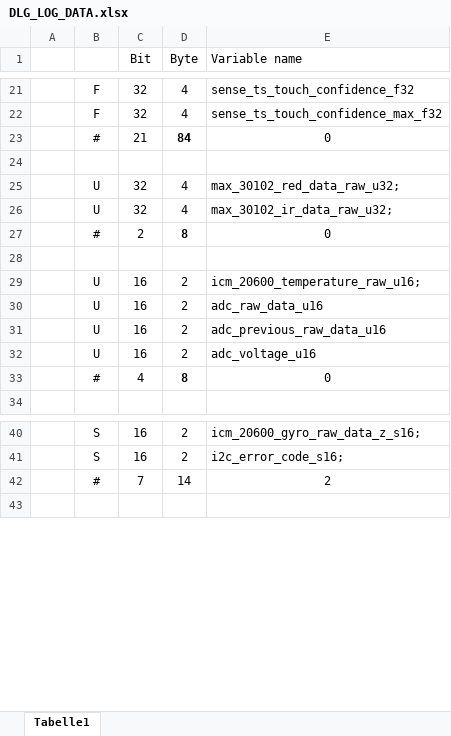
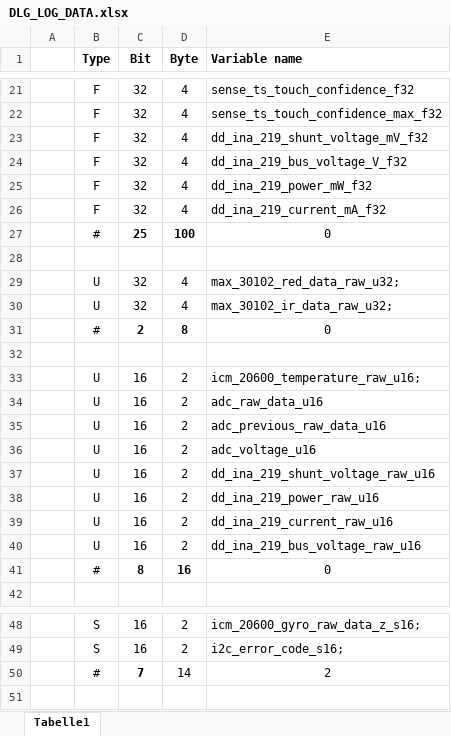
Before and after one commit to mathias-buder/devops-iot-device, an Excel workbook: 020_Test/010_Gogeta/scripts/sbf2blf_converter/DLG_LOG_DATA.xlsx, sheet Tabelle1, drawn as a sheet; only a part is shown, gaps mark what is left out; values as stored, in another font and other column widths than the file's, no borders; conditional formats not drawn; removed rows and columns are numbered as before the commit, all else as after; the diff covers the shown part only; the diff names each change by its address in the sheet, - before the commit and + after, or states it on an @@ line.

```diff
--- a/020_Test/010_Gogeta/scripts/sbf2blf_converter/DLG_LOG_DATA.xlsx (sheet Tabelle1)
+++ b/020_Test/010_Gogeta/scripts/sbf2blf_converter/DLG_LOG_DATA.xlsx (sheet Tabelle1)
-B1: (empty)
+B1: Type
-C1:E1 bold: off
+C1:E1 bold: on
-row 23:  | # | 21 | 84 | 0
+row 23:  | F | 32 | 4 | dd_ina_219_shunt_voltage_mV_f32
+row 24:  | F | 32 | 4 | dd_ina_219_bus_voltage_V_f32
+row 25:  | F | 32 | 4 | dd_ina_219_power_mW_f32
+row 26:  | F | 32 | 4 | dd_ina_219_current_mA_f32
+row 27:  | # | 25 | 100 | 0
-C31 bold: off
+C31 bold: on
-row 33:  | # | 4 | 8 | 0
+row 37:  | U | 16 | 2 | dd_ina_219_shunt_voltage_raw_u16
+row 38:  | U | 16 | 2 | dd_ina_219_power_raw_u16
+row 39:  | U | 16 | 2 | dd_ina_219_current_raw_u16
+row 40:  | U | 16 | 2 | dd_ina_219_bus_voltage_raw_u16
+row 41:  | # | 8 | 16 | 0
-C50 bold: off
+C50 bold: on
```
Also changed, not shown: 3 added rows, 1 removed row and 2 edited cells elsewhere in this sheet, formulas that keep their value, 12 other files.
